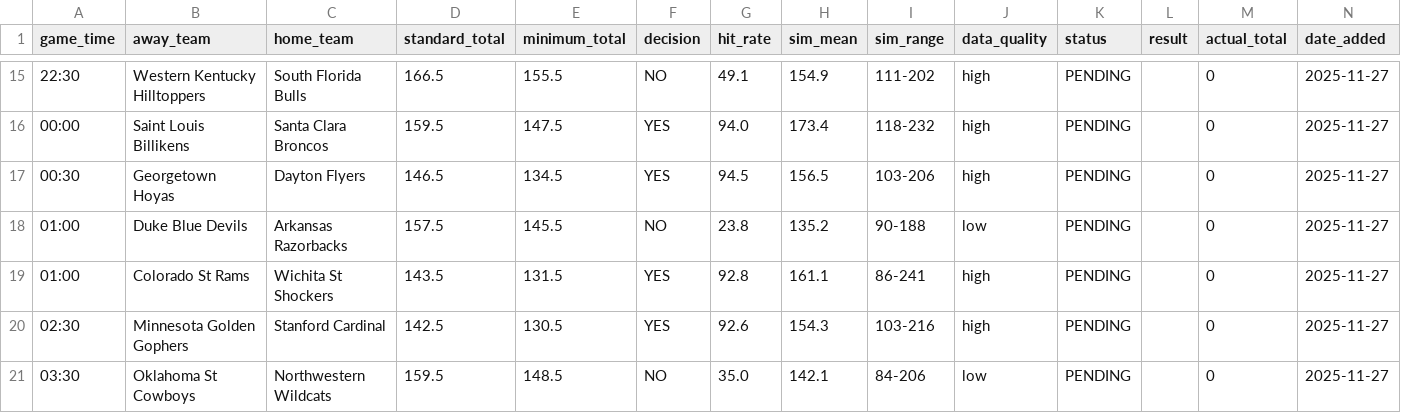
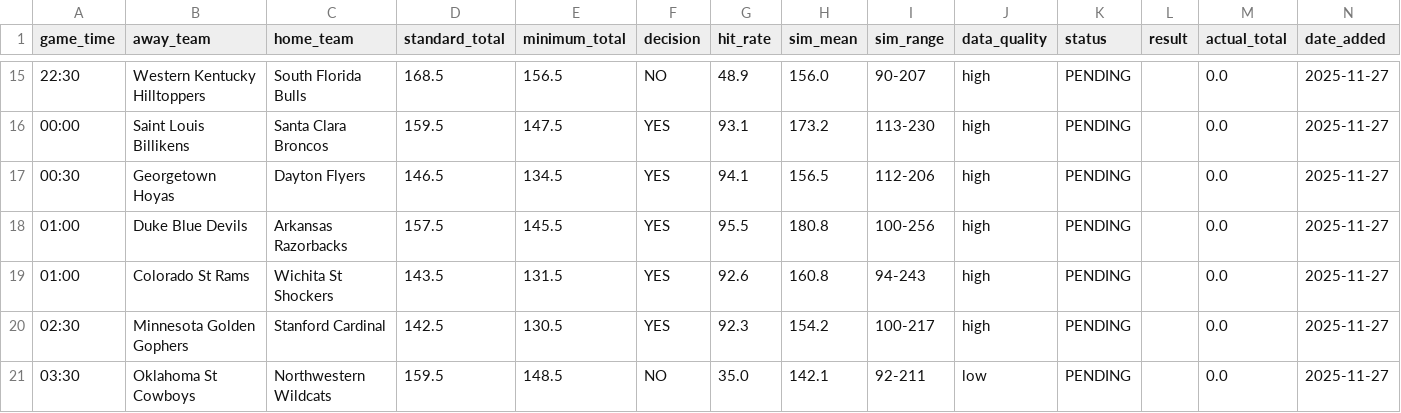
Before and after one commit to slomo31/cbb-minimum-totals, a CSV file: data/mc_tracking_results.csv, drawn as a sheet; only a part is shown, gaps mark what is left out; the diff covers the shown part only.

```diff
--- a/data/mc_tracking_results.csv
+++ b/data/mc_tracking_results.csv
@@ -15,7 +15,7 @@ game_time,away_team,home_team,standard_total,minimum_total,decision,hit_rate,sim
-22:30,Western Kentucky Hilltoppers,South Florida Bulls,166.5,155.5,NO,49.1,154.9,111-202,high,PENDING,,0,2025-11-27
-00:00,Saint Louis Billikens,Santa Clara Broncos,159.5,147.5,YES,94.0,173.4,118-232,high,PENDING,,0,2025-11-27
-00:30,Georgetown Hoyas,Dayton Flyers,146.5,134.5,YES,94.5,156.5,103-206,high,PENDING,,0,2025-11-27
-01:00,Duke Blue Devils,Arkansas Razorbacks,157.5,145.5,NO,23.8,135.2,90-188,low,PENDING,,0,2025-11-27
-01:00,Colorado St Rams,Wichita St Shockers,143.5,131.5,YES,92.8,161.1,86-241,high,PENDING,,0,2025-11-27
-02:30,Minnesota Golden Gophers,Stanford Cardinal,142.5,130.5,YES,92.6,154.3,103-216,high,PENDING,,0,2025-11-27
-03:30,Oklahoma St Cowboys,Northwestern Wildcats,159.5,148.5,NO,35.0,142.1,84-206,low,PENDING,,0,2025-11-27
+22:30,Western Kentucky Hilltoppers,South Florida Bulls,168.5,156.5,NO,48.9,156.0,90-207,high,PENDING,,0.0,2025-11-27
+00:00,Saint Louis Billikens,Santa Clara Broncos,159.5,147.5,YES,93.1,173.2,113-230,high,PENDING,,0.0,2025-11-27
+00:30,Georgetown Hoyas,Dayton Flyers,146.5,134.5,YES,94.1,156.5,112-206,high,PENDING,,0.0,2025-11-27
+01:00,Duke Blue Devils,Arkansas Razorbacks,157.5,145.5,YES,95.5,180.8,100-256,high,PENDING,,0.0,2025-11-27
+01:00,Colorado St Rams,Wichita St Shockers,143.5,131.5,YES,92.6,160.8,94-243,high,PENDING,,0.0,2025-11-27
+02:30,Minnesota Golden Gophers,Stanford Cardinal,142.5,130.5,YES,92.3,154.2,100-217,high,PENDING,,0.0,2025-11-27
+03:30,Oklahoma St Cowboys,Northwestern Wildcats,159.5,148.5,NO,35.0,142.1,92-211,low,PENDING,,0.0,2025-11-27
```
Also changed, not shown: 70 edited cells elsewhere in this file.
